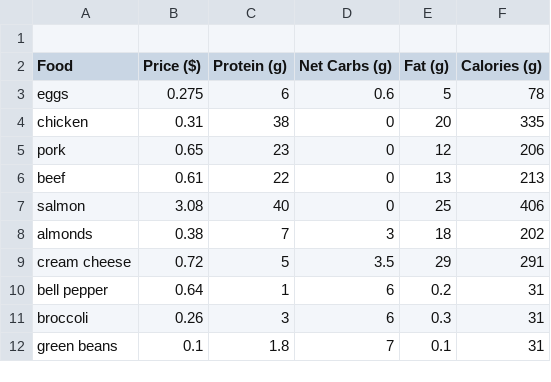
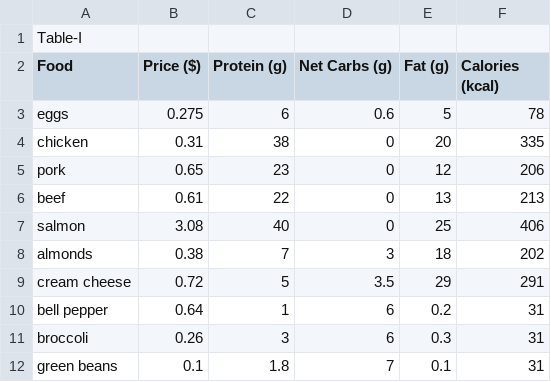
Before and after one commit to aaronglez/Homework-7-Math-150, a CSV file: Keto Diet.csv, drawn as a sheet.

Commit message:
Update Keto Diet.csv

```diff
--- a/Keto Diet.csv
+++ b/Keto Diet.csv
@@ -1,3 +1,3 @@
-
-Food,Price ($),Protein (g),Net Carbs (g),Fat (g),Calories (g)
+Table-I
+Food,Price ($),Protein (g),Net Carbs (g),Fat (g),Calories (kcal)
 eggs,0.275,6,0.6,5,78
```
